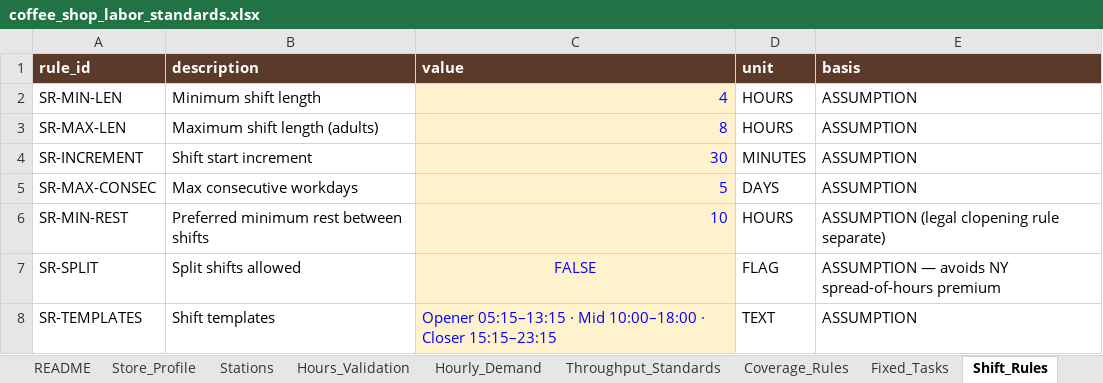
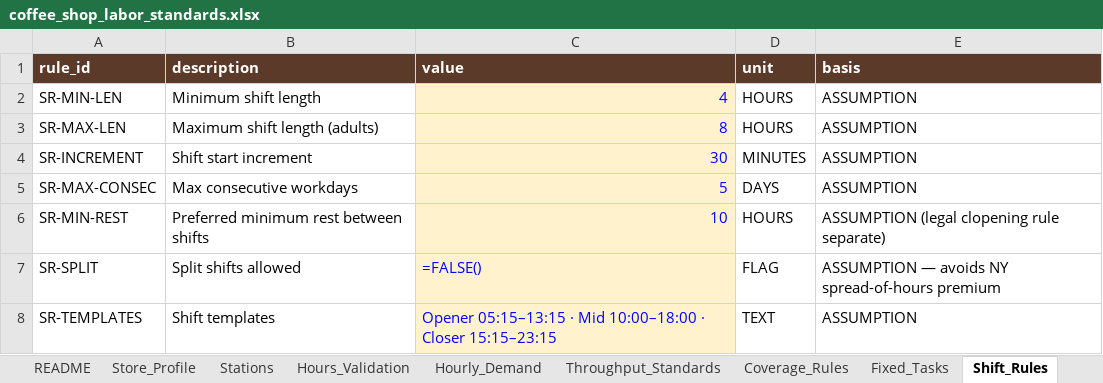
Before and after one commit to jbaker7989/CoffeeShop-Scheduler, an Excel workbook: data/coffee_shop_labor_standards.xlsx, sheet Shift_Rules, drawn as a sheet; values as stored, in another font and other column widths than the file's, no borders; formulas without a stored value are shown as written; the diff names each change by its address in the sheet, - before the commit and + after, or states it on an @@ line.

```diff
--- a/data/coffee_shop_labor_standards.xlsx (sheet Shift_Rules)
+++ b/data/coffee_shop_labor_standards.xlsx (sheet Shift_Rules)
-C7 (value): FALSE
+C7 (value): =FALSE()
-C7 alignment: center
+C7 alignment: left
```
Also changed, not shown: sheet Hourly_Demand, sheet Store_Profile, sheet Hours_Validation, sheet Throughput_Standards, sheet Coverage_Rules, 4 other files.
